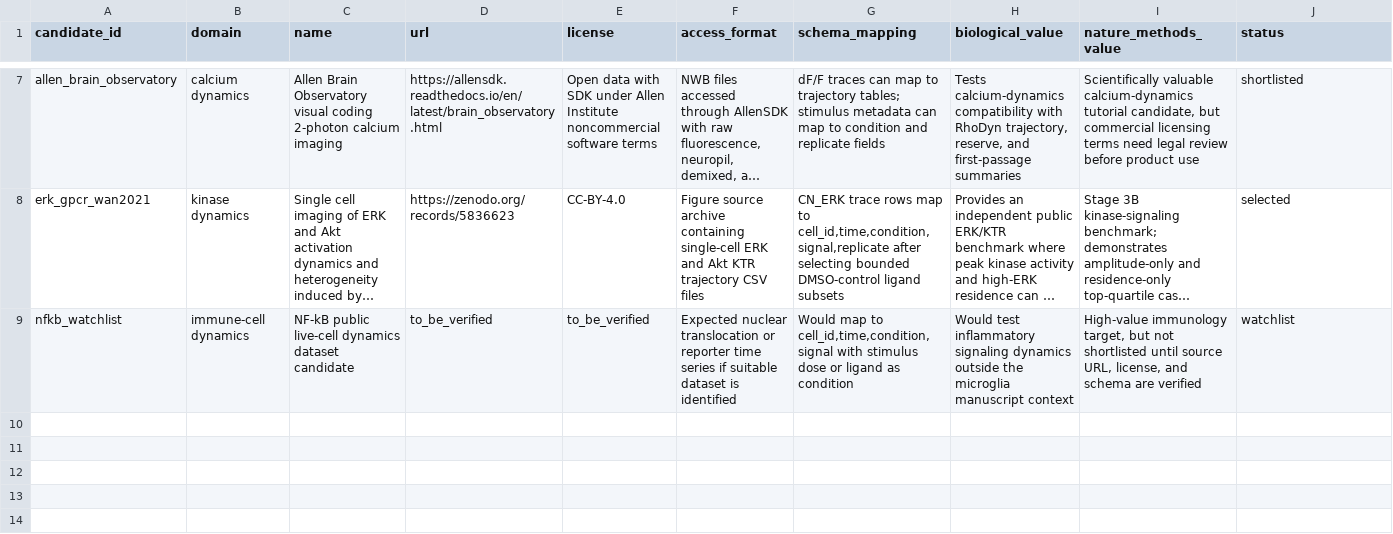
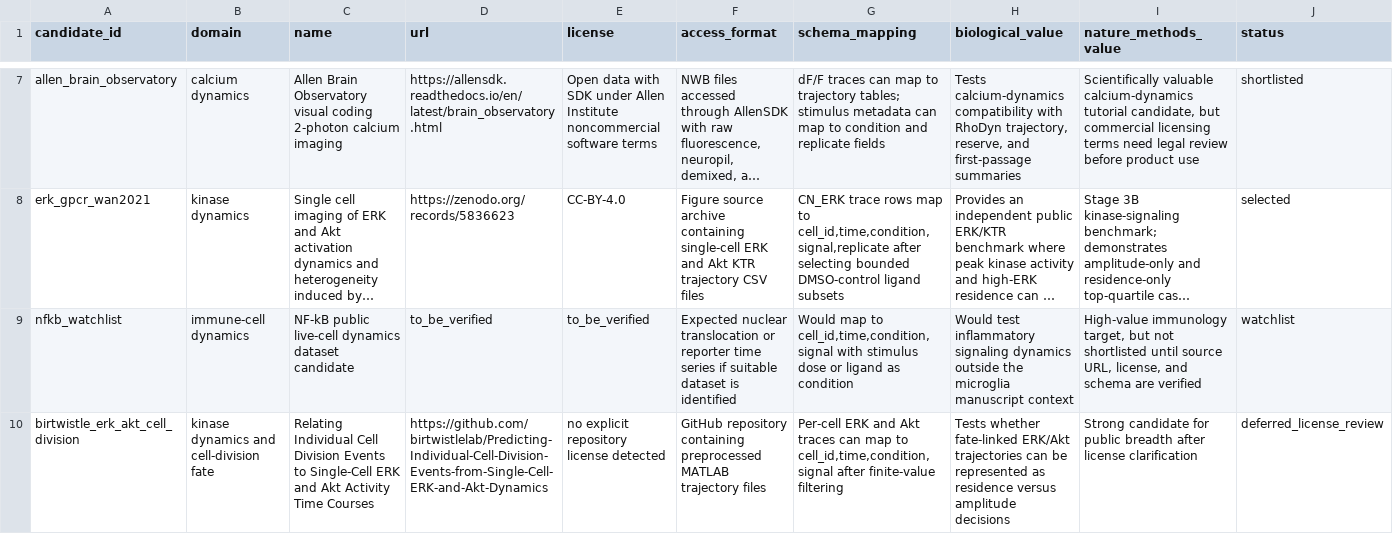
Before and after one commit to renatosocodato/rhodyn, a TSV file: case_studies/public_data_candidates.tsv, drawn as a sheet; only a part is shown, gaps mark what is left out; long unchanged cells end in …; rows hold the shown columns only; the diff names each change by its address in the sheet, - before the commit and + after, or states it on an @@ line.

Commit message:
Add Stage 10.3 public biological breadth

```diff
--- a/case_studies/public_data_candidates.tsv
+++ b/case_studies/public_data_candidates.tsv
+row 10: birtwistle_erk_akt_cell_division | kinase dynamics and cell-division fate | Relating Individual Cell Division Events to Single-Cell ERK and Akt Activity Time Courses | https://github.com/birtwistlelab/Predicting-Individual-Cell-Division-Events-from-Single-Cell-ERK-and-Akt-Dynamics | no explicit repository license detected | GitHub repository containing preprocessed MATLAB trajectory files | Per-cell ERK and Akt traces can map to cell_id,time,condition,signal after finite-value filtering | Tests whether fate-linked ERK/Akt trajectories can be represented as residence versus amplitude decisions | Strong candidate for public breadth after license clarification | deferred_license_review
```
Also changed, not shown: 17 other files.
